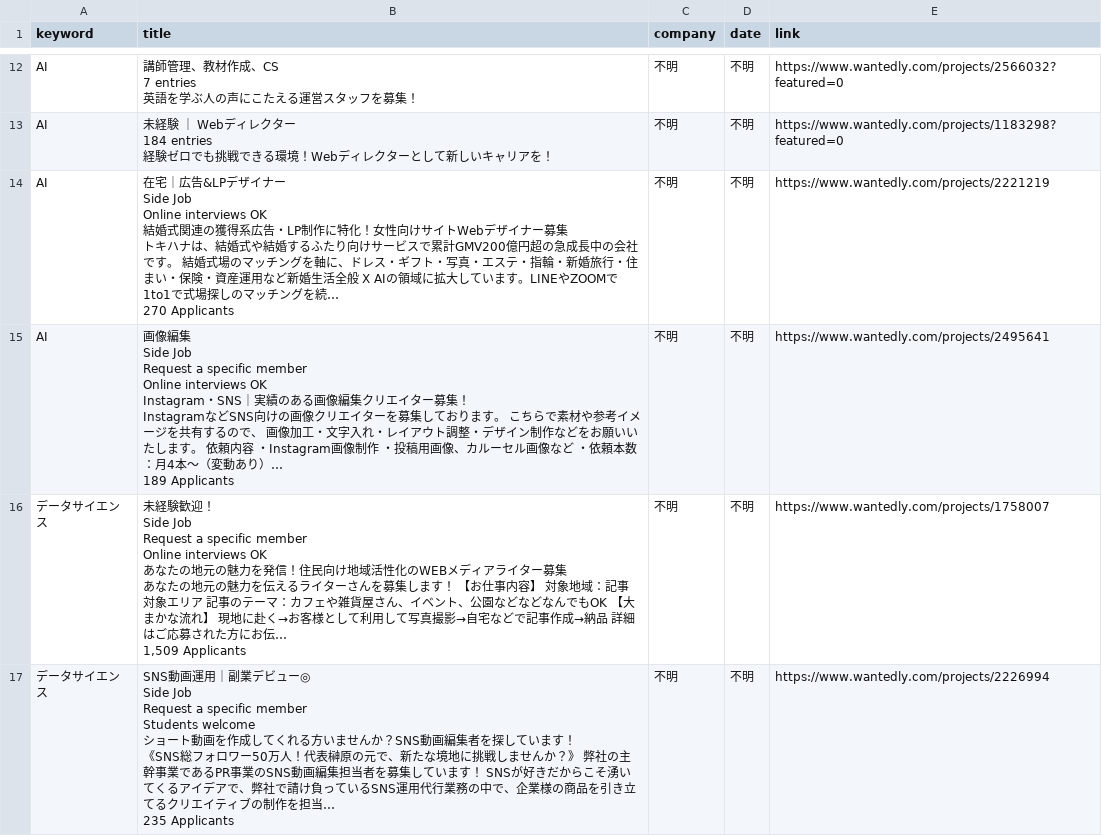
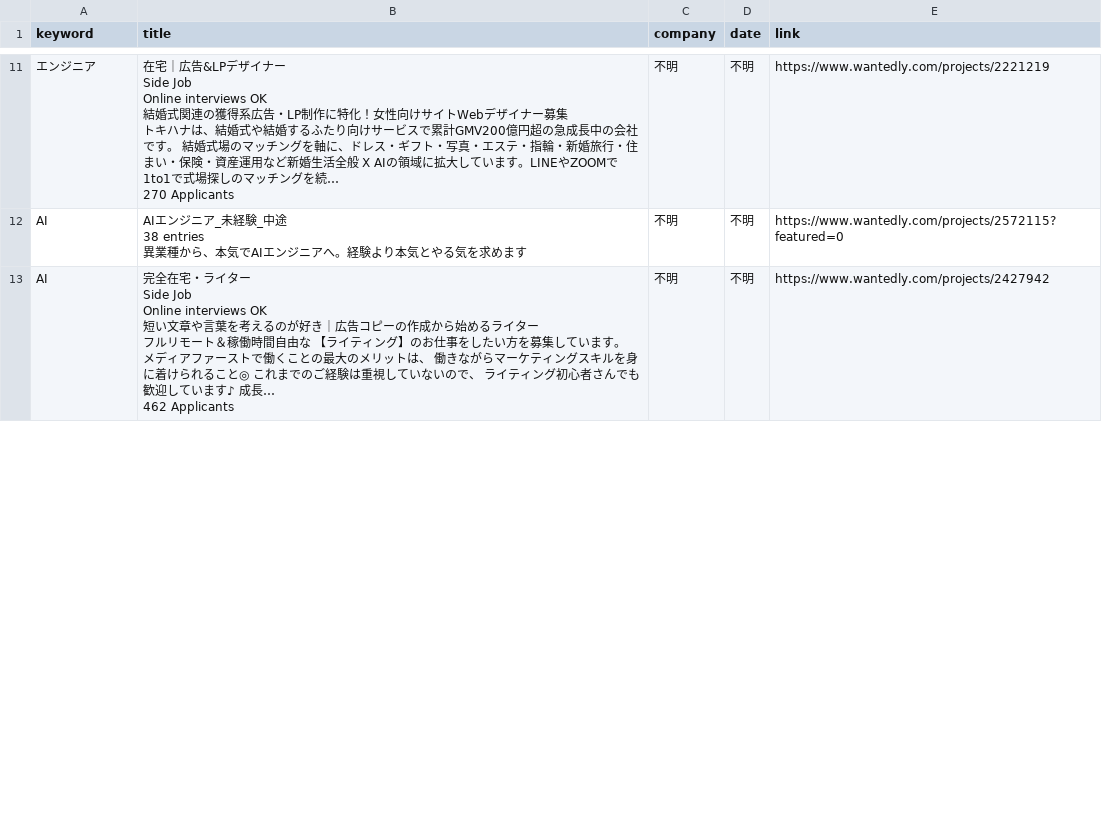
Before and after one commit to laurus8912128101-afk/job-dashboard, a CSV file: wantedly_jobs.csv, drawn as a sheet; only a part is shown, gaps mark what is left out; removed rows and columns are numbered as before the commit, all else as after; ↵ is a line break in a cell; the diff covers the shown part only; the diff names each change by its address in the sheet, - before the commit and + after, or states it on an @@ line.

Commit message:
update jobs

```diff
--- a/wantedly_jobs.csv
+++ b/wantedly_jobs.csv
-row 12: AI | 講師管理、教材作成、CS ↵ 7 entries ↵ 英語を学ぶ人の声にこたえる運営スタッフを募集！ | 不明 | 不明 | https://www.wantedly.com/projects/2566032?featured=0
-row 13: AI | 未経験 ｜ Webディレクター ↵ 184 entries ↵ 経験ゼロでも挑戦できる環境！Webディレクターとして新しいキャリアを！ | 不明 | 不明 | https://www.wantedly.com/projects/1183298?featured=0
-A11 (keyword): AI
+A11 (keyword): エンジニア
+row 12: AI | AIエンジニア_未経験_中途 ↵ 38 entries ↵ 異業種から、本気でAIエンジニアへ。経験より本気とやる気を求めます | 不明 | 不明 | https://www.wantedly.com/projects/2572115?featured=0
-B13 (title): 画像編集 ↵ Side Job ↵ Request a specific member ↵ Online interviews OK ↵ Instagram・SNS｜実績のある画像編集クリエイター募集！ ↵ InstagramなどSNS向けの画像クリエイターを募集しております。 こちらで素材や参考イメージを共有するので、 画像加工・文字入れ・レイアウト調整・デザイン制作などをお願いいたします。 依頼内容 ・Instagram画像制作 ・投稿用画像、カルーセル画像など ・依頼本数：月4本〜（変動あり）… ↵ 189 Applicants
+B13 (title): 完全在宅・ライター ↵ Side Job ↵ Online interviews OK ↵ 短い文章や言葉を考えるのが好き｜広告コピーの作成から始めるライター ↵ フルリモート＆稼働時間自由な 【ライティング】のお仕事をしたい方を募集しています。 メディアファーストで働くことの最大のメリットは、 働きながらマーケティングスキルを身に着けられること◎ これまでのご経験は重視していないので、 ライティング初心者さんでも歓迎しています♪ 成長… ↵ 462 Applicants
-E13 (link): https://www.wantedly.com/projects/2495641
+E13 (link): https://www.wantedly.com/projects/2427942
-row 16: データサイエンス | 未経験歓迎！ ↵ Side Job ↵ Request a specific member ↵ Online interviews OK ↵ あなたの地元の魅力を発信！住民向け地域活性化のWEBメディアライター募集 ↵ あなたの地元の魅力を伝えるライターさんを募集します！ 【お仕事内容】 対象地域：記事対象エリア 記事のテーマ：カフェや雑貨屋さん、イベント、公園などなどなんでもOK 【大まかな流れ】 現地に赴く→お客様として利用して写真撮影→自宅などで記事作成→納品 詳細はご応募された方にお伝… ↵ 1,509 Applicants | 不明 | 不明 | https://www.wantedly.com/projects/1758007
-row 17: データサイエンス | SNS動画運用｜副業デビュー◎ ↵ Side Job ↵ Request a specific member ↵ Students welcome ↵ ショート動画を作成してくれる方いませんか？SNS動画編集者を探しています！ ↵ 《SNS総フォロワー50万人！代表榊原の元で、新たな境地に挑戦しませんか？》 弊社の主幹事業であるPR事業のSNS動画編集担当者を募集しています！ SNSが好きだからこそ湧いてくるアイデアで、弊社で請け負っているSNS運用代行業務の中で、企業様の商品を引き立てるクリエイティブの制作を担当… ↵ 235 Applicants | 不明 | 不明 | https://www.wantedly.com/projects/2226994
```
Also changed, not shown: 2 added rows, 8 removed rows, 1 moved row and 12 edited cells elsewhere in this file.
